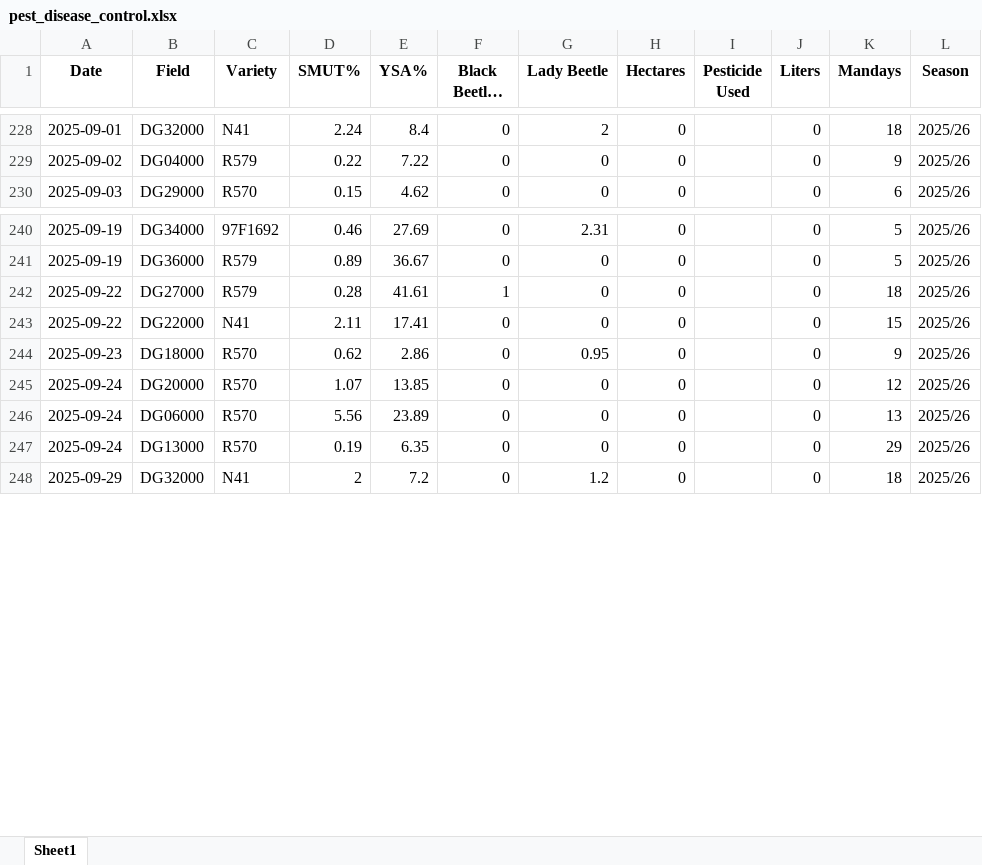
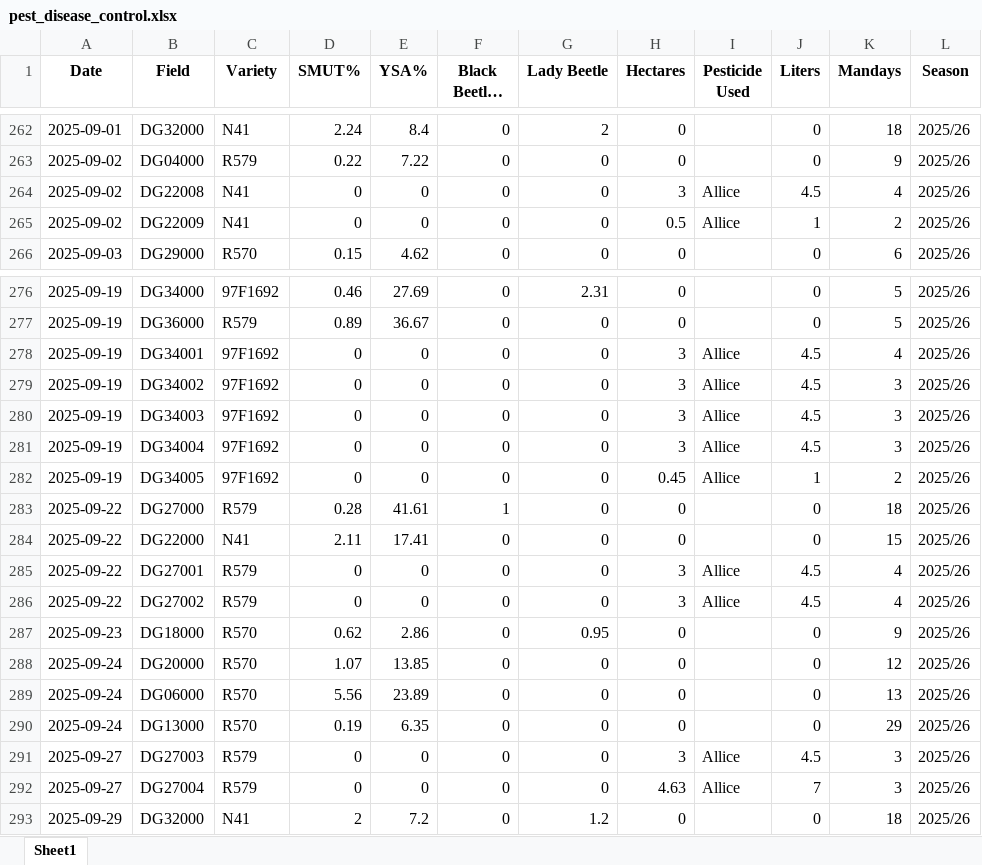
Before and after one commit to psibale/farm-management-system, an Excel workbook: data/pest_disease_control.xlsx, sheet Sheet1, drawn as a sheet; only a part is shown, gaps mark what is left out; long unchanged cells end in …; values as stored, in another font and other column widths than the file's, no borders; the diff covers the shown part only; the diff names each change by its address in the sheet, - before the commit and + after, or states it on an @@ line.

```diff
--- a/data/pest_disease_control.xlsx (sheet Sheet1)
+++ b/data/pest_disease_control.xlsx (sheet Sheet1)
+row 264: 2025-09-02 | DG22008 | N41 | 0 | 0 | 0 | 0 | 3 | Allice | 4.5 | 4 | 2025/26
+row 265: 2025-09-02 | DG22009 | N41 | 0 | 0 | 0 | 0 | 0.5 | Allice | 1 | 2 | 2025/26
+row 278: 2025-09-19 | DG34001 | 97F1692 | 0 | 0 | 0 | 0 | 3 | Allice | 4.5 | 4 | 2025/26
+row 279: 2025-09-19 | DG34002 | 97F1692 | 0 | 0 | 0 | 0 | 3 | Allice | 4.5 | 3 | 2025/26
+row 280: 2025-09-19 | DG34003 | 97F1692 | 0 | 0 | 0 | 0 | 3 | Allice | 4.5 | 3 | 2025/26
+row 281: 2025-09-19 | DG34004 | 97F1692 | 0 | 0 | 0 | 0 | 3 | Allice | 4.5 | 3 | 2025/26
+row 282: 2025-09-19 | DG34005 | 97F1692 | 0 | 0 | 0 | 0 | 0.45 | Allice | 1 | 2 | 2025/26
+row 285: 2025-09-22 | DG27001 | R579 | 0 | 0 | 0 | 0 | 3 | Allice | 4.5 | 4 | 2025/26
+row 286: 2025-09-22 | DG27002 | R579 | 0 | 0 | 0 | 0 | 3 | Allice | 4.5 | 4 | 2025/26
+row 291: 2025-09-27 | DG27003 | R579 | 0 | 0 | 0 | 0 | 3 | Allice | 4.5 | 3 | 2025/26
+row 292: 2025-09-27 | DG27004 | R579 | 0 | 0 | 0 | 0 | 4.63 | Allice | 7 | 3 | 2025/26
```
Also changed, not shown: 55 added rows elsewhere in this sheet, data/chemical_requests.xlsx, data/fertilizer_records.xlsx, 22 other files.
